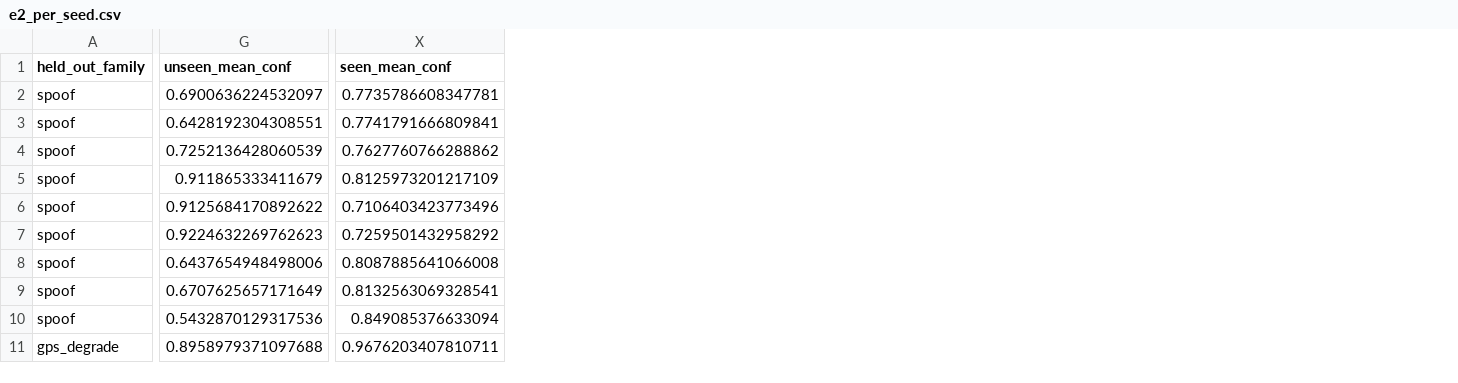
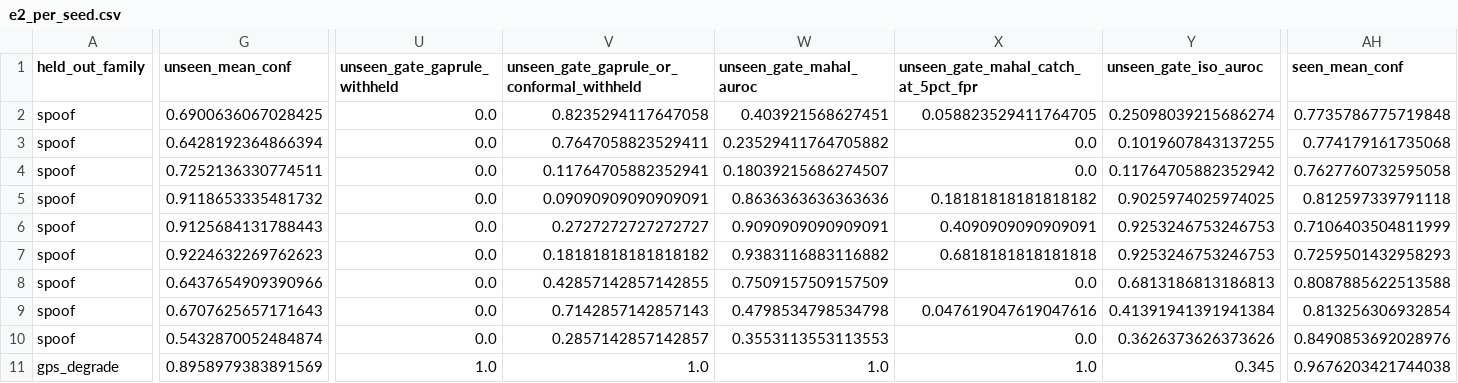
Before and after one commit to anasbiswas1/uav-gnss-triage, a CSV file: reports/v4/e2_per_seed.csv, drawn as a sheet; only a part is shown, gaps mark what is left out; addresses are those after the commit; the diff covers the shown part only; the diff names each change by its address in the sheet, - before the commit and + after, or states it on an @@ line.

Commit message:
v4: real PX4 logs (E6, deduplicated), gap-rule gate baseline, CUSUM onset baseline on simulated and live logs; notebooks 06 and 07

```diff
--- a/reports/v4/e2_per_seed.csv
+++ b/reports/v4/e2_per_seed.csv
+column U (unseen_gate_gaprule_withheld), rows 2-11: 0.0 | 0.0 | 0.0 | 0.0 | 0.0 | 0.0 | 0.0 | 0.0 | 0.0 | 1.0
+column V, rows 1-11: unseen_gate_gaprule_or_conformal_withheld | 0.8235294117647058 | 0.7647058823529411 | 0.11764705882352941 | 0.09090909090909091 | 0.2727272727272727 | 0.18181818181818182 | 0.42857142857142855 | 0.7142857142857143 | 0.2857142857142857 | 1.0
+column W (unseen_gate_mahal_auroc), rows 2-11: 0.403921568627451 | 0.23529411764705882 | 0.18039215686274507 | 0.8636363636363636 | 0.9090909090909091 | 0.9383116883116882 | 0.7509157509157509 | 0.4798534798534798 | 0.3553113553113553 | 1.0
+column X, rows 1-11: unseen_gate_mahal_catch_at_5pct_fpr | 0.058823529411764705 | 0.0 | 0.0 | 0.18181818181818182 | 0.4090909090909091 | 0.6818181818181818 | 0.0 | 0.047619047619047616 | 0.0 | 1.0
+column Y (unseen_gate_iso_auroc), rows 2-11: 0.25098039215686274 | 0.1019607843137255 | 0.11764705882352942 | 0.9025974025974025 | 0.9253246753246753 | 0.9253246753246753 | 0.6813186813186813 | 0.41391941391941384 | 0.3626373626373626 | 0.345
-G2 (unseen_mean_conf): 0.6900636224532097
+G2 (unseen_mean_conf): 0.6900636067028425
-AH2 (seen_mean_conf): 0.7735786608347781
+AH2 (seen_mean_conf): 0.7735786775719848
-G3 (unseen_mean_conf): 0.6428192304308551
+G3 (unseen_mean_conf): 0.6428192364866394
-AH3 (seen_mean_conf): 0.7741791666809841
+AH3 (seen_mean_conf): 0.774179161735068
-G4 (unseen_mean_conf): 0.7252136428060539
+G4 (unseen_mean_conf): 0.7252136330774511
-AH4 (seen_mean_conf): 0.7627760766288862
+AH4 (seen_mean_conf): 0.7627760732595058
-G5 (unseen_mean_conf): 0.911865333411679
+G5 (unseen_mean_conf): 0.9118653335481732
-AH5 (seen_mean_conf): 0.8125973201217109
+AH5 (seen_mean_conf): 0.812597339791118
-G6 (unseen_mean_conf): 0.9125684170892622
+G6 (unseen_mean_conf): 0.9125684131788443
-AH6 (seen_mean_conf): 0.7106403423773496
+AH6 (seen_mean_conf): 0.7106403504811999
-AH7 (seen_mean_conf): 0.7259501432958292
+AH7 (seen_mean_conf): 0.7259501432958293
-G8 (unseen_mean_conf): 0.6437654948498006
+G8 (unseen_mean_conf): 0.6437654909390966
-AH8 (seen_mean_conf): 0.8087885641066008
+AH8 (seen_mean_conf): 0.8087885622513588
-G9 (unseen_mean_conf): 0.6707625657171649
+G9 (unseen_mean_conf): 0.6707625657171643
-AH9 (seen_mean_conf): 0.8132563069328541
+AH9 (seen_mean_conf): 0.813256306932854
-G10 (unseen_mean_conf): 0.5432870129317536
+G10 (unseen_mean_conf): 0.5432870052484874
-AH10 (seen_mean_conf): 0.849085376633094
+AH10 (seen_mean_conf): 0.8490853692028976
-G11 (unseen_mean_conf): 0.8958979371097688
+G11 (unseen_mean_conf): 0.8958979383891569
-AH11 (seen_mean_conf): 0.9676203407810711
+AH11 (seen_mean_conf): 0.9676203421744038
```
Also changed, not shown: 7 added columns and 27 edited cells elsewhere in this file, reports/v4/e2_leave_one_subtype_out.csv, reports/v4/e5_onset_summary.csv, 56 other files.
